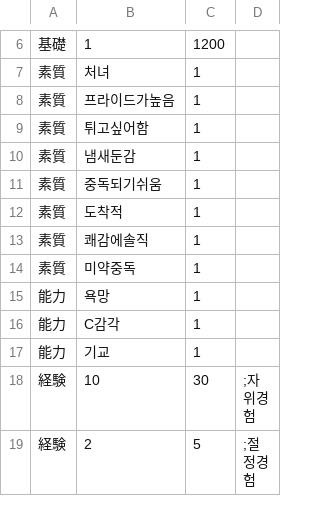
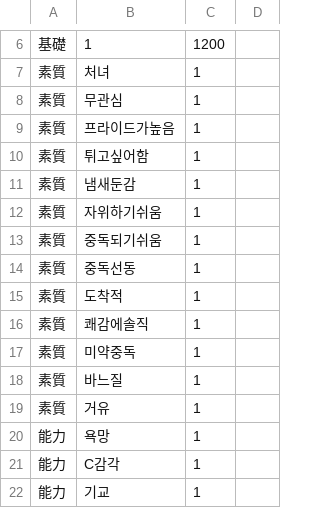
Before and after one commit to keisiki/eraYMKR_REBOOT, a CSV file: CSV/CHARA/Chara277 치야리.CSV, drawn as a sheet; only a part is shown, gaps mark what is left out; the shorter side is filled out with more unchanged rows; the diff names each change by its address in the sheet, - before the commit and + after, or states it on an @@ line.

```diff
--- a/CSV/CHARA/Chara277 치야리.CSV
+++ b/CSV/CHARA/Chara277 치야리.CSV
+row 8: 素質 | 무관심 | 1
+row 12: 素質 | 자위하기쉬움 | 1
+row 14: 素質 | 중독선동 | 1
+row 18: 素質 | 바느질 | 1
+row 19: 素質 | 거유 | 1
```
Also changed, not shown: CSV/CHARA/Chara274 미즈치.CSV, CSV/CHARA/Chara278 요모츠 히사미.CSV, 1 other file.
